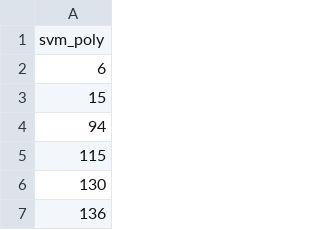
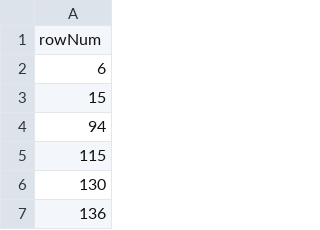
Before and after one commit to mccurcio/a1_mcc_project, a CSV file: 00-data/04-ordered_unique_outliers/svm_poly_nums.csv, drawn as a sheet; only a part is shown.

```diff
--- a/00-data/04-ordered_unique_outliers/svm_poly_nums.csv
+++ b/00-data/04-ordered_unique_outliers/svm_poly_nums.csv
@@ -1,2 +1,2 @@
-svm_poly
+rowNum
 6
```
Also changed, not shown: 00-data/04-ordered_unique_outliers/r_f_nums.csv, 00-data/04-ordered_unique_outliers/svm_lin_nums.csv, 56 other files.
